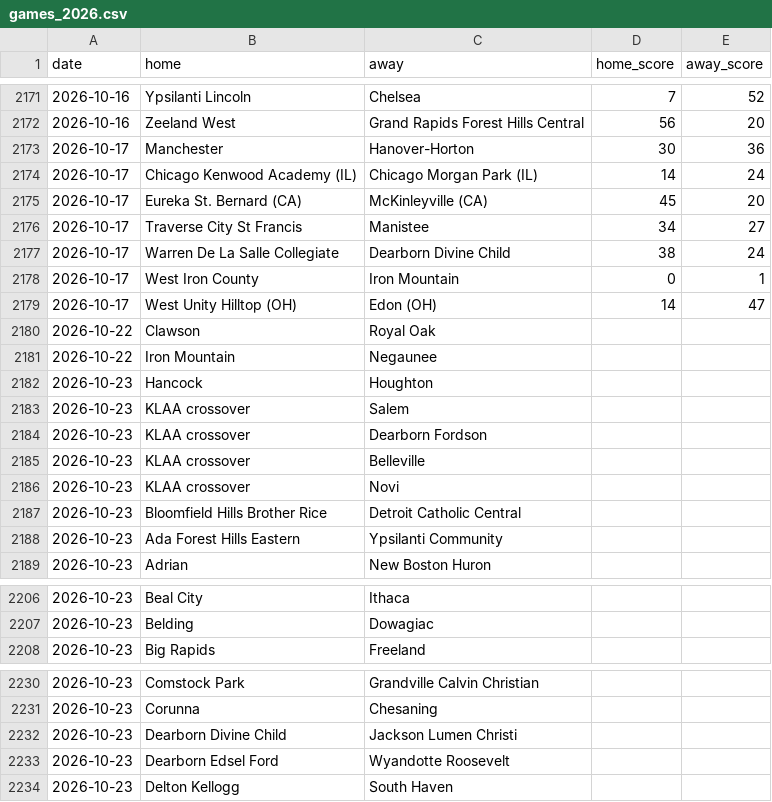
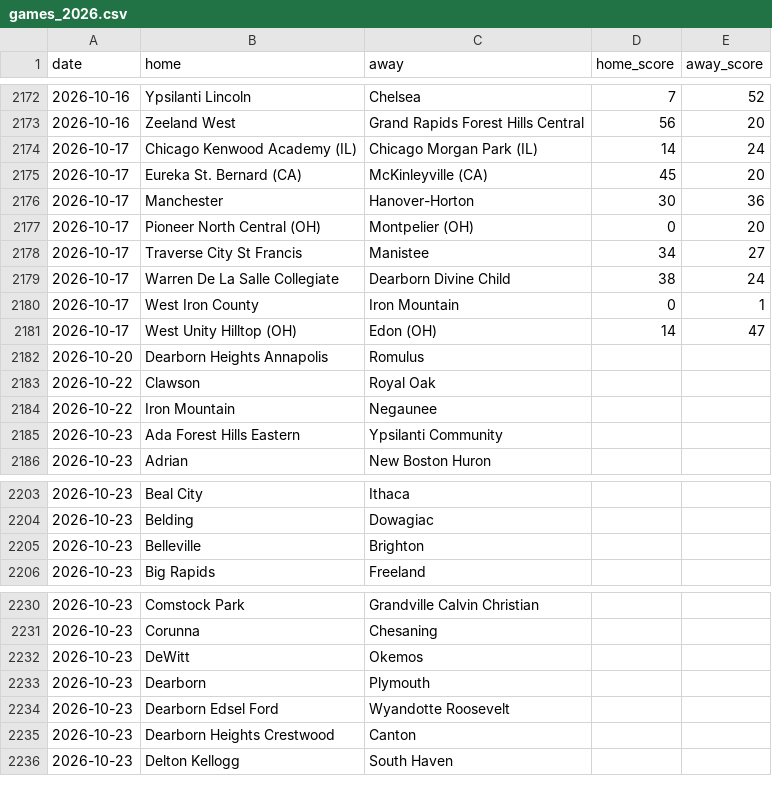
Before and after one commit to YutongHanOfficial/mi-football-predictor, a CSV file: games_2026.csv, drawn as a sheet; only a part is shown, gaps mark what is left out; the diff covers the shown part only.

```diff
--- a/games_2026.csv
+++ b/games_2026.csv
@@ -2172,5 +2173,6 @@ date,home,away,home_score,away_score
 2026-10-16,Zeeland West,Grand Rapids Forest Hills Central,56,20
-2026-10-17,Manchester,Hanover-Horton,30,36
 2026-10-17,Chicago Kenwood Academy (IL),Chicago Morgan Park (IL),14,24
 2026-10-17,Eureka St. Bernard (CA),McKinleyville (CA),45,20
+2026-10-17,Manchester,Hanover-Horton,30,36
+2026-10-17,Pioneer North Central (OH),Montpelier (OH),0,20
 2026-10-17,Traverse City St Francis,Manistee,34,27
@@ -2179,10 +2181,5 @@ date,home,away,home_score,away_score
 2026-10-17,West Unity Hilltop (OH),Edon (OH),14,47
+2026-10-20,Dearborn Heights Annapolis,Romulus,,
 2026-10-22,Clawson,Royal Oak,,
 2026-10-22,Iron Mountain,Negaunee,,
-2026-10-23,Hancock,Houghton,,
-2026-10-23,KLAA crossover,Salem,,
-2026-10-23,KLAA crossover,Dearborn Fordson,,
-2026-10-23,KLAA crossover,Belleville,,
-2026-10-23,KLAA crossover,Novi,,
-2026-10-23,Bloomfield Hills Brother Rice,Detroit Catholic Central,,
 2026-10-23,Ada Forest Hills Eastern,Ypsilanti Community,,
@@ -2207,2 +2204,3 @@ date,home,away,home_score,away_score
 2026-10-23,Belding,Dowagiac,,
+2026-10-23,Belleville,Brighton,,
 2026-10-23,Big Rapids,Freeland,,
@@ -2231,4 +2231,6 @@ date,home,away,home_score,away_score
 2026-10-23,Corunna,Chesaning,,
-2026-10-23,Dearborn Divine Child,Jackson Lumen Christi,,
+2026-10-23,DeWitt,Okemos,,
+2026-10-23,Dearborn,Plymouth,,
 2026-10-23,Dearborn Edsel Ford,Wyandotte Roosevelt,,
+2026-10-23,Dearborn Heights Crestwood,Canton,,
 2026-10-23,Delton Kellogg,South Haven,,
```
Also changed, not shown: 15 added rows, 1 removed row, 46 moved rows and 9 edited cells elsewhere in this file, mhsaa_2026.csv, 9 other files.
